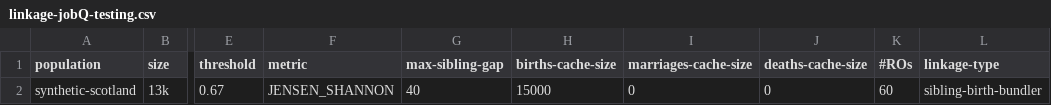
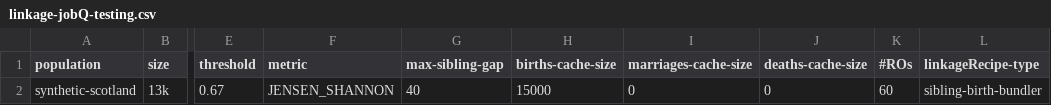
Before and after one commit to stacs-srg/population-linkage, a CSV file: linkage-job-q-local/linkage-jobQ-testing.csv, drawn as a sheet; only a part is shown, gaps mark what is left out; the diff names each change by its address in the sheet, - before the commit and + after, or states it on an @@ line.

```diff
--- a/linkage-job-q-local/linkage-jobQ-testing.csv
+++ b/linkage-job-q-local/linkage-jobQ-testing.csv
-L1: linkage-type
+L1: linkageRecipe-type
```
Also changed, not shown: linkage-job-q/linkage-jobQ.csv, linkage-job-q/linkage-results.csv, 48 other files.
